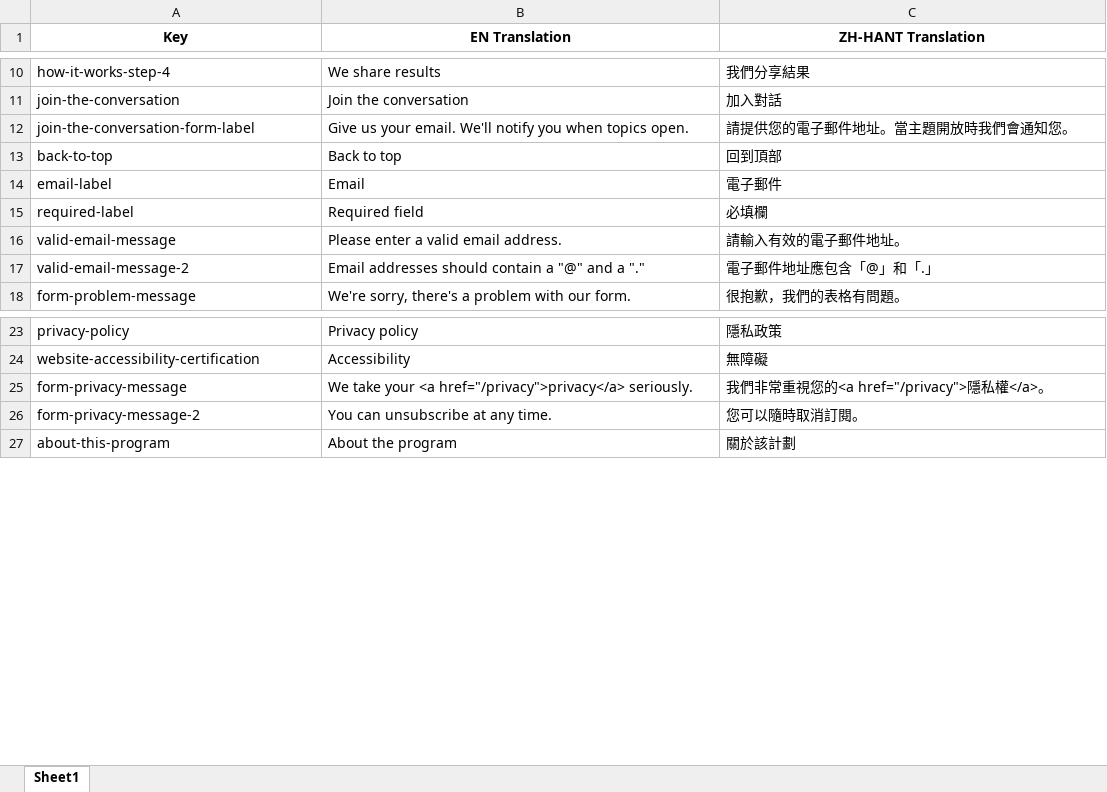
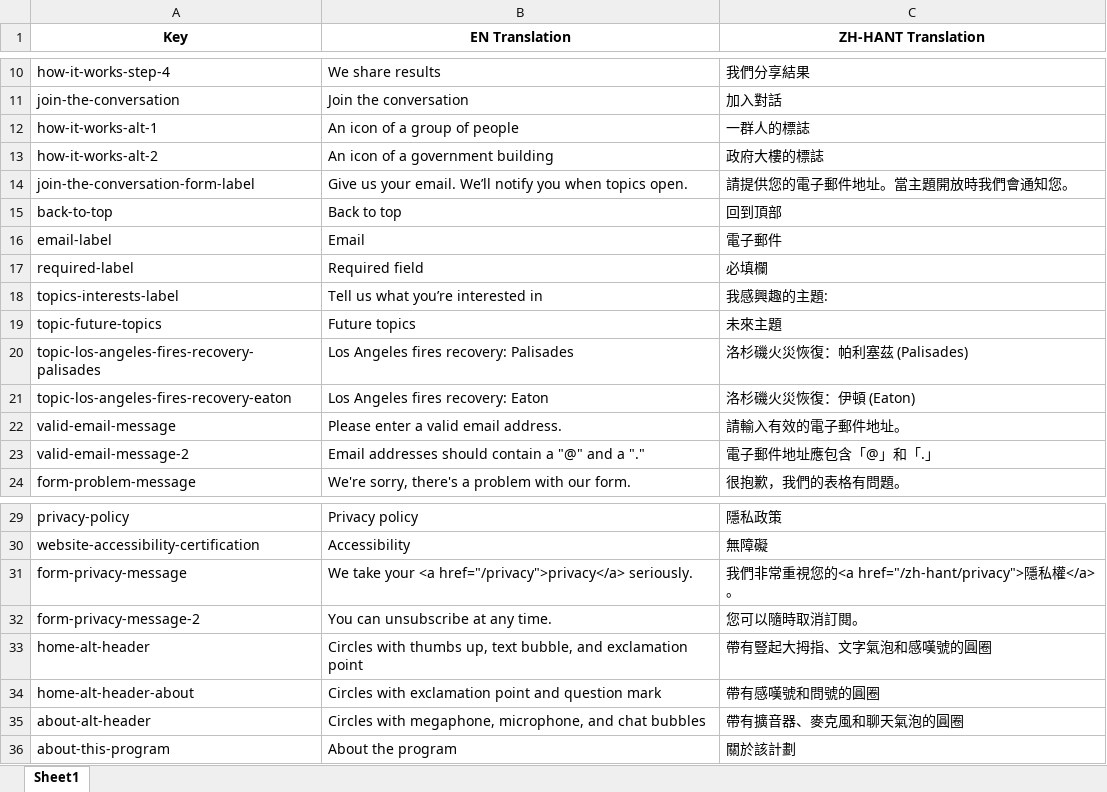
Before and after one commit to cagov/engaged.ca.gov, an Excel workbook: scripts/spreadsheets_translated/translations_zh-hant.xlsx, sheet Sheet1, drawn as a sheet; only a part is shown, gaps mark what is left out; values as stored, in another font and other column widths than the file's, no borders; addresses are those after the commit; the diff names each change by its address in the sheet, - before the commit and + after, or states it on an @@ line.

```diff
--- a/scripts/spreadsheets_translated/translations_zh-hant.xlsx (sheet Sheet1)
+++ b/scripts/spreadsheets_translated/translations_zh-hant.xlsx (sheet Sheet1)
+row 12: how-it-works-alt-1 | An icon of a group of people | 一群人的標誌
+row 13: how-it-works-alt-2 | An icon of a government building | 政府大樓的標誌
-B14 (EN Translation): …your email. We'll notify you…
+B14 (EN Translation): …your email. We’ll notify you…
+row 18: topics-interests-label | Tell us what you’re interested in | 我感興趣的主題:
+row 19: topic-future-topics | Future topics | 未來主題
+row 20: topic-los-angeles-fires-recovery-palisades | Los Angeles fires recovery: Palisades | 洛杉磯火災恢復：帕利塞茲 (Palisades)
+row 21: topic-los-angeles-fires-recovery-eaton | Los Angeles fires recovery: Eaton | 洛杉磯火災恢復：伊頓 (Eaton)
-C31 (ZH-HANT Translation): 我們非常重視您的<a href="/privacy">隱私權</a>。
+C31 (ZH-HANT Translation): 我們非常重視您的<a href="/zh-hant/privacy">隱私權</a>。
+row 33: home-alt-header | Circles with thumbs up, text bubble, and exclamation point | 帶有豎起大拇指、文字氣泡和感嘆號的圓圈
+row 34: home-alt-header-about | Circles with exclamation point and question mark | 帶有感嘆號和問號的圓圈
+row 35: about-alt-header | Circles with megaphone, microphone, and chat bubbles | 帶有擴音器、麥克風和聊天氣泡的圓圈
```
Also changed, not shown: scripts/spreadsheets_translated/translations_es.xlsx, scripts/spreadsheets_translated/translations_ko.xlsx, 17 other files.
